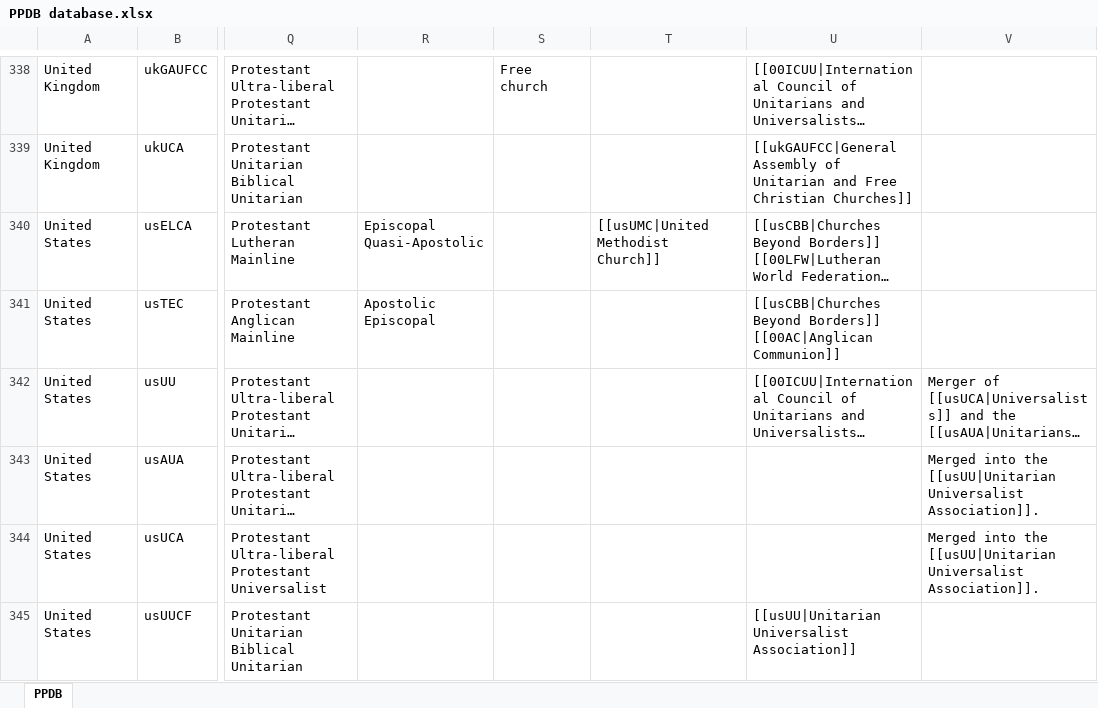
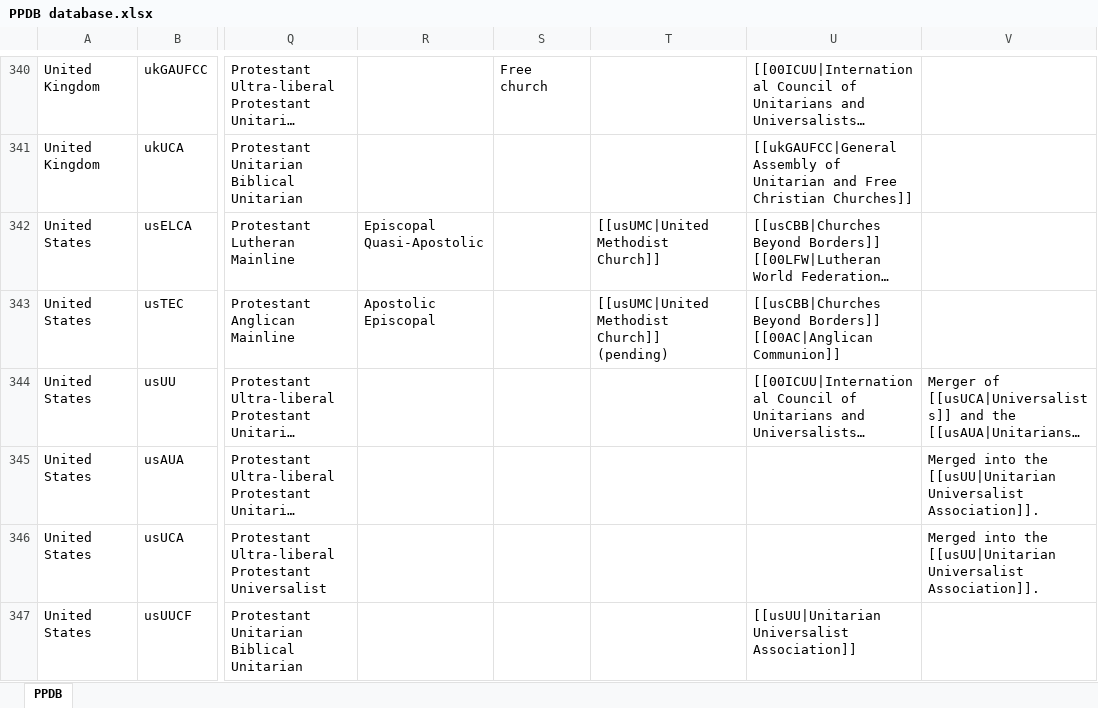
Before and after one commit to hok-brag/hok-brag.github.io, an Excel workbook: data/PPDB database.xlsx, sheet PPDB, drawn as a sheet; only a part is shown, gaps mark what is left out; long unchanged cells end in …; values as stored, in another font and other column widths than the file's, no borders; charts and pictures not drawn; addresses are those after the commit; the diff covers the shown part only; the diff names each change by its address in the sheet, - before the commit and + after, or states it on an @@ line.

```diff
--- a/data/PPDB database.xlsx (sheet PPDB)
+++ b/data/PPDB database.xlsx (sheet PPDB)
-T343: (empty)
+T343: [[usUMC|United Methodist Church]] (pending)
```
Also changed, not shown: 3 added rows, 12 edited cells and cell formats elsewhere in this sheet.
